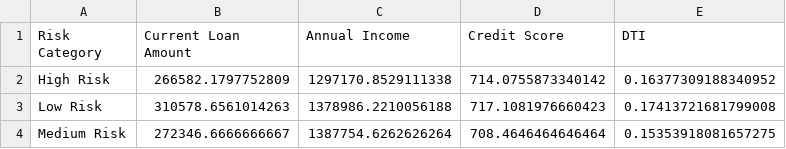
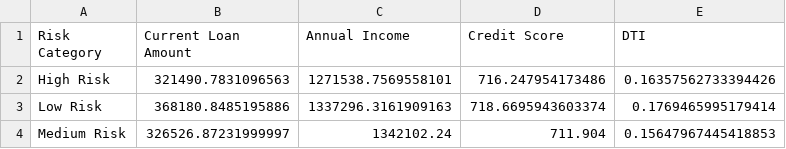
Before and after one commit to Aman-kumar-git12/D_G14_CreditLoanRiskAnalysis, a CSV file: data/processed/final_dashboard_data.csv, drawn as a sheet.

```diff
--- a/data/processed/final_dashboard_data.csv
+++ b/data/processed/final_dashboard_data.csv
@@ -1,4 +1,4 @@
 Risk Category,Current Loan Amount,Annual Income,Credit Score,DTI
-High Risk,266582.1797752809,1297170.8529111338,714.0755873340142,0.16377309188340952
-Low Risk,310578.6561014263,1378986.2210056188,717.1081976660423,0.17413721681799008
-Medium Risk,272346.6666666667,1387754.6262626264,708.4646464646464,0.15353918081657275
+High Risk,321490.7831096563,1271538.7569558101,716.247954173486,0.16357562733394426
+Low Risk,368180.8485195886,1337296.3161909163,718.6695943603374,0.1769465995179414
+Medium Risk,326526.87231999997,1342102.24,711.904,0.15647967445418853
```
Also changed, not shown: data/processed/loan_by_emp.csv, data/processed/risk_summary.csv, 10 other files.
